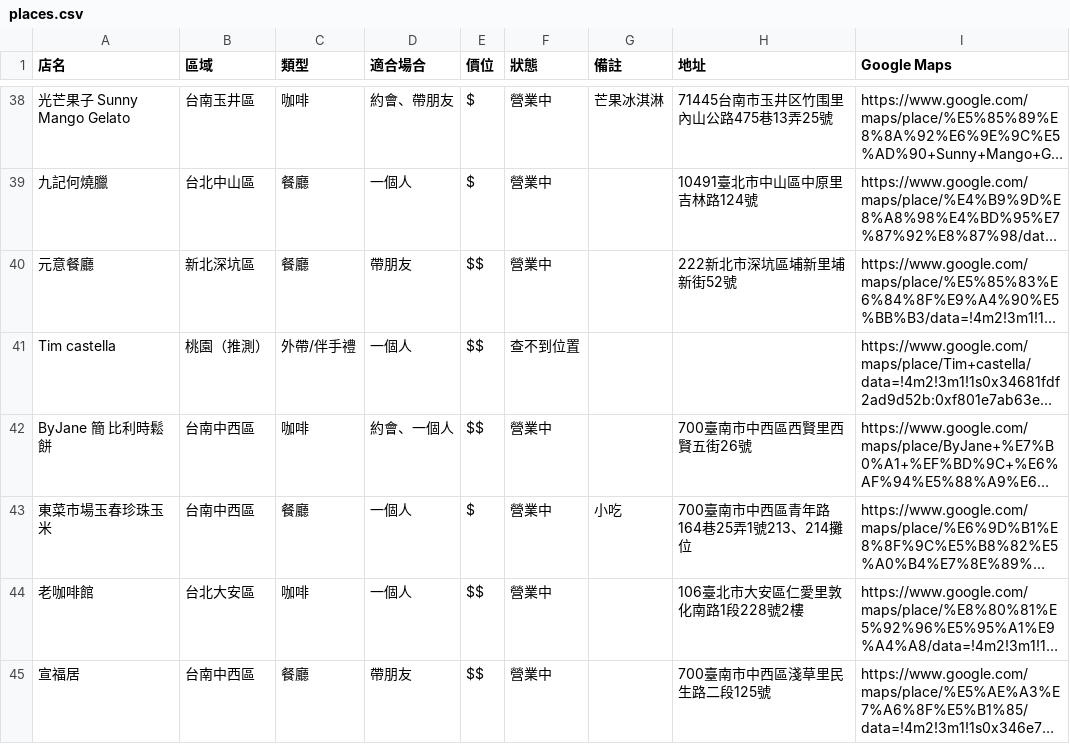
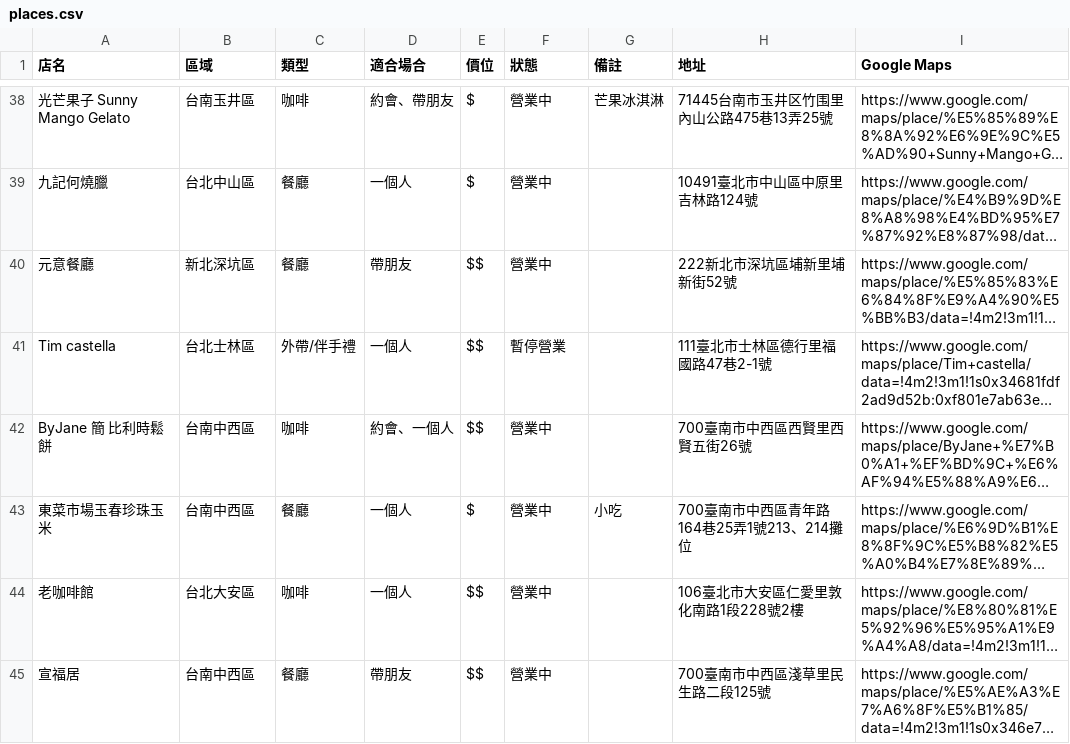
Before and after one commit to jerrychu0426-star/pocket-places, a CSV file: data/places.csv, drawn as a sheet; only a part is shown, gaps mark what is left out; long unchanged cells end in …; the diff names each change by its address in the sheet, - before the commit and + after, or states it on an @@ line.

```diff
--- a/data/places.csv
+++ b/data/places.csv
-B41 (區域): 桃園（推測）
+B41 (區域): 台北士林區
-F41 (狀態): 查不到位置
+F41 (狀態): 暫停營業
-H41 (地址): (empty)
+H41 (地址): 111臺北市士林區德行里福國路47巷2-1號
```
Also changed, not shown: 2 other files.
